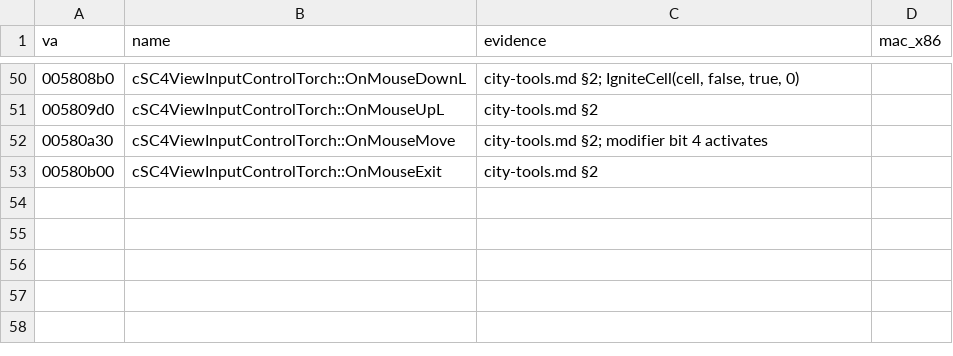
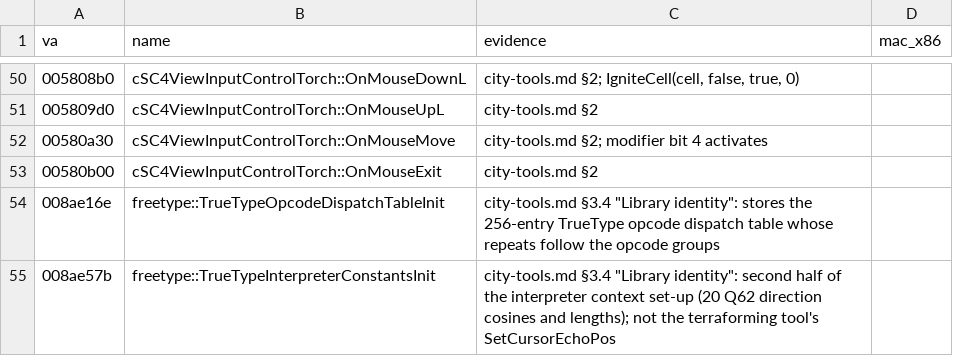
Before and after one commit to LucaSammartino/OpenSC4, a TSV file: re/symbols/city-tools.tsv, drawn as a sheet; only a part is shown, gaps mark what is left out.

```diff
--- a/re/symbols/city-tools.tsv
+++ b/re/symbols/city-tools.tsv
@@ -53 +53,3 @@ va	name	evidence	mac_x86
 00580b00	cSC4ViewInputControlTorch::OnMouseExit	city-tools.md §2	
+008ae16e	freetype::TrueTypeOpcodeDispatchTableInit	city-tools.md §3.4 "Library identity": stores the 256-entry TrueType opcode dispatch table whose repeats follow the opcode groups	
+008ae57b	freetype::TrueTypeInterpreterConstantsInit	city-tools.md §3.4 "Library identity": second half of the interpreter context set-up (20 Q62 direction cosines and lengths); not the terraforming tool's SetCursorEchoPos	
```
Also changed, not shown: 13 other files.
